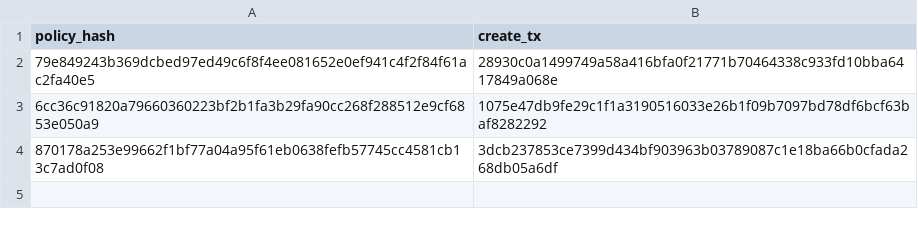
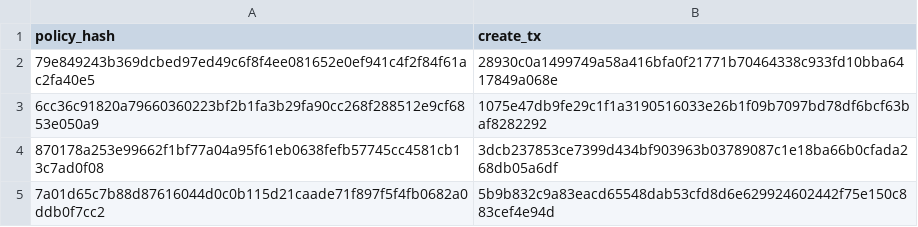
Before and after one commit to edenbd1/lp-0008-autonomous-agent-module, a TSV file: artifacts/anchored.tsv, drawn as a sheet; the diff names each change by its address in the sheet, - before the commit and + after, or states it on an @@ line.

Commit message:
Rule out the chain index: one signer anchors exactly one policy, permanently
A fresh public account carries chain_index [1] where the signer carried [],
which looked like the answer. It is not — a brand-new, correctly formed signer
behaves identically: its first anchor lands and no later one does, across three
separate runs.

So the constraint is per account rather than per run, and re-running does not
accumulate. The route left is a signer per policy, which the design allows but
which changes every policy hash, so it is a decision rather than a workaround.
Recording the negative result because it removes the two hypotheses I would
otherwise have started from again.

```diff
--- a/artifacts/anchored.tsv
+++ b/artifacts/anchored.tsv
+row 5: 7a01d65c7b88d87616044d0c0b115d21caade71f897f5f4fb0682a0ddb0f7cc2 | 5b9b832c9a83eacd65548dab53cfd8d6e629924602442f75e150c883cef4e94d
```
Also changed, not shown: artifacts/agents.tsv, 1 other file.
